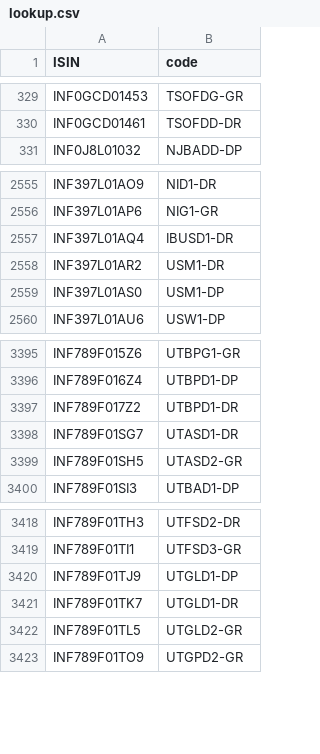
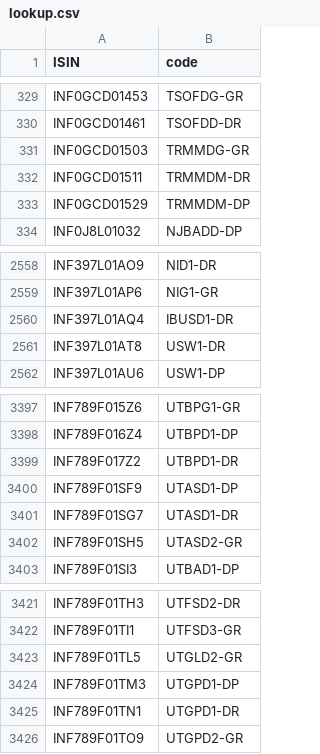
Before and after one commit to captn3m0/mf.captnemo.in, a CSV file: _data/lookup.csv, drawn as a sheet; only a part is shown, gaps mark what is left out.

```diff
--- a/_data/lookup.csv
+++ b/_data/lookup.csv
@@ -330,2 +330,5 @@ ISIN,code
 "INF0GCD01461","TSOFDD-DR"
+"INF0GCD01503","TRMMDG-GR"
+"INF0GCD01511","TRMMDM-DR"
+"INF0GCD01529","TRMMDM-DP"
 "INF0J8L01032","NJBADD-DP"
@@ -2557,4 +2560,3 @@ ISIN,code
 "INF397L01AQ4","IBUSD1-DR"
-"INF397L01AR2","USM1-DR"
-"INF397L01AS0","USM1-DP"
+"INF397L01AT8","USW1-DR"
 "INF397L01AU6","USW1-DP"
@@ -3397,2 +3399,3 @@ ISIN,code
 "INF789F017Z2","UTBPD1-DR"
+"INF789F01SF9","UTASD1-DP"
 "INF789F01SG7","UTASD1-DR"
@@ -3419,5 +3422,5 @@ ISIN,code
 "INF789F01TI1","UTFSD3-GR"
-"INF789F01TJ9","UTGLD1-DP"
-"INF789F01TK7","UTGLD1-DR"
 "INF789F01TL5","UTGLD2-GR"
+"INF789F01TM3","UTGPD1-DP"
+"INF789F01TN1","UTGPD1-DR"
 "INF789F01TO9","UTGPD2-GR"
```
Also changed, not shown: 1 other file.
